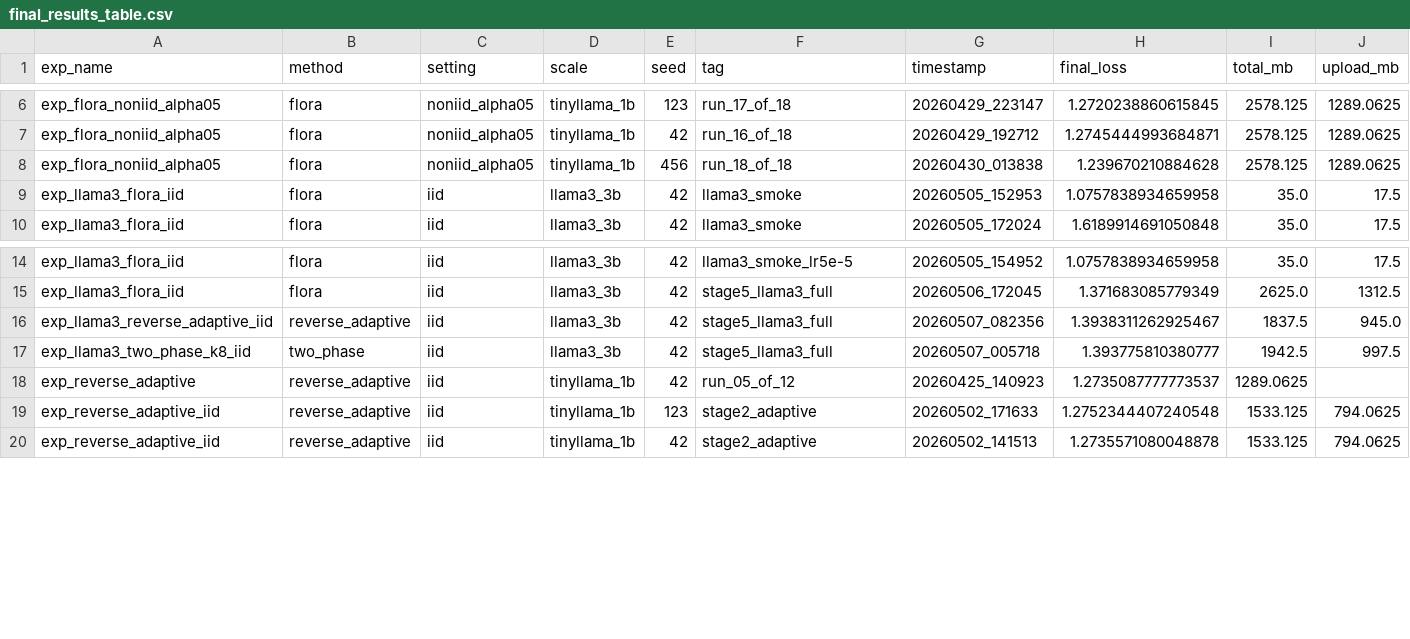
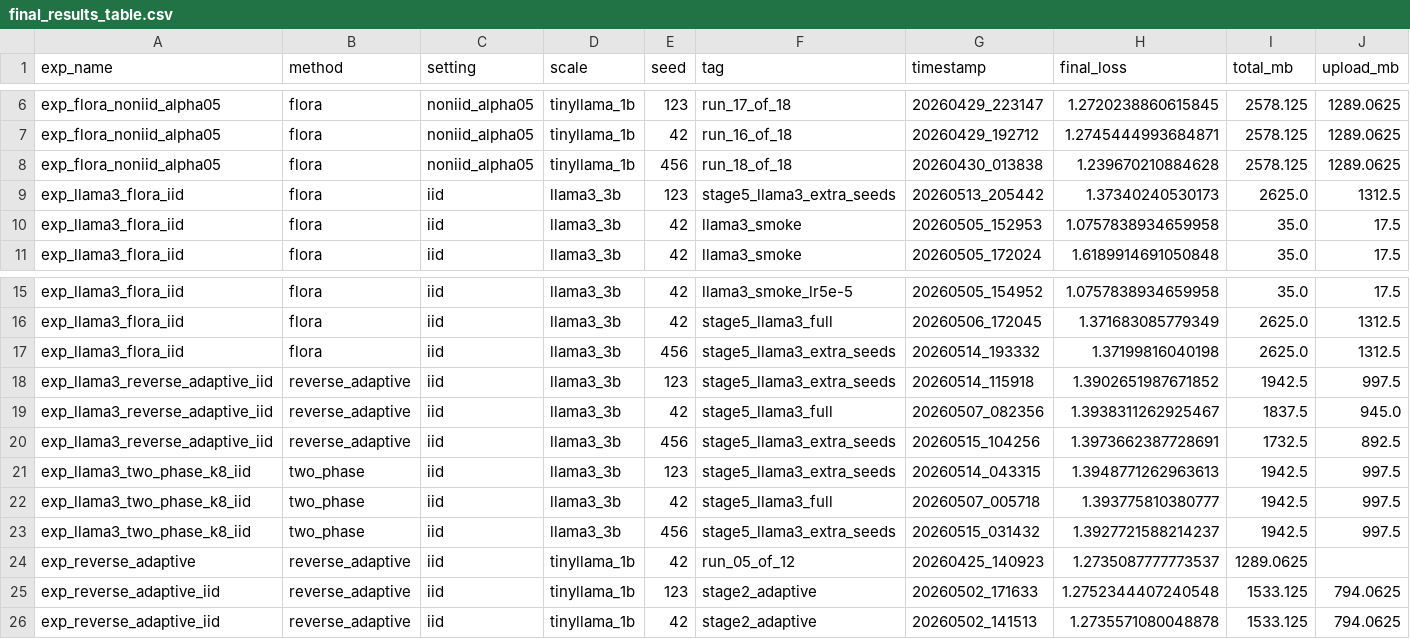
Before and after one commit to jerryadamsfranklin/fedlora-protocols, a CSV file: analysis/final_results_table.csv, drawn as a sheet; only a part is shown, gaps mark what is left out; rows hold the shown columns only; the diff names each change by its address in the sheet, - before the commit and + after, or states it on an @@ line.

Commit message:
experiments: regenerate analysis artifacts with LLaMA-3.2-3B 3-seed data

```diff
--- a/analysis/final_results_table.csv
+++ b/analysis/final_results_table.csv
+row 9: exp_llama3_flora_iid | flora | iid | llama3_3b | 123 | stage5_llama3_extra_seeds | 20260513_205442 | 1.37340240530173 | 2625.0 | 1312.5
+row 17: exp_llama3_flora_iid | flora | iid | llama3_3b | 456 | stage5_llama3_extra_seeds | 20260514_193332 | 1.37199816040198 | 2625.0 | 1312.5
+row 18: exp_llama3_reverse_adaptive_iid | reverse_adaptive | iid | llama3_3b | 123 | stage5_llama3_extra_seeds | 20260514_115918 | 1.3902651987671852 | 1942.5 | 997.5
+row 20: exp_llama3_reverse_adaptive_iid | reverse_adaptive | iid | llama3_3b | 456 | stage5_llama3_extra_seeds | 20260515_104256 | 1.3973662387728691 | 1732.5 | 892.5
+row 21: exp_llama3_two_phase_k8_iid | two_phase | iid | llama3_3b | 123 | stage5_llama3_extra_seeds | 20260514_043315 | 1.3948771262963613 | 1942.5 | 997.5
+row 23: exp_llama3_two_phase_k8_iid | two_phase | iid | llama3_3b | 456 | stage5_llama3_extra_seeds | 20260515_031432 | 1.3927721588214237 | 1942.5 | 997.5
```
Also changed, not shown: analysis/statistical_tests.csv, 1 other file.
